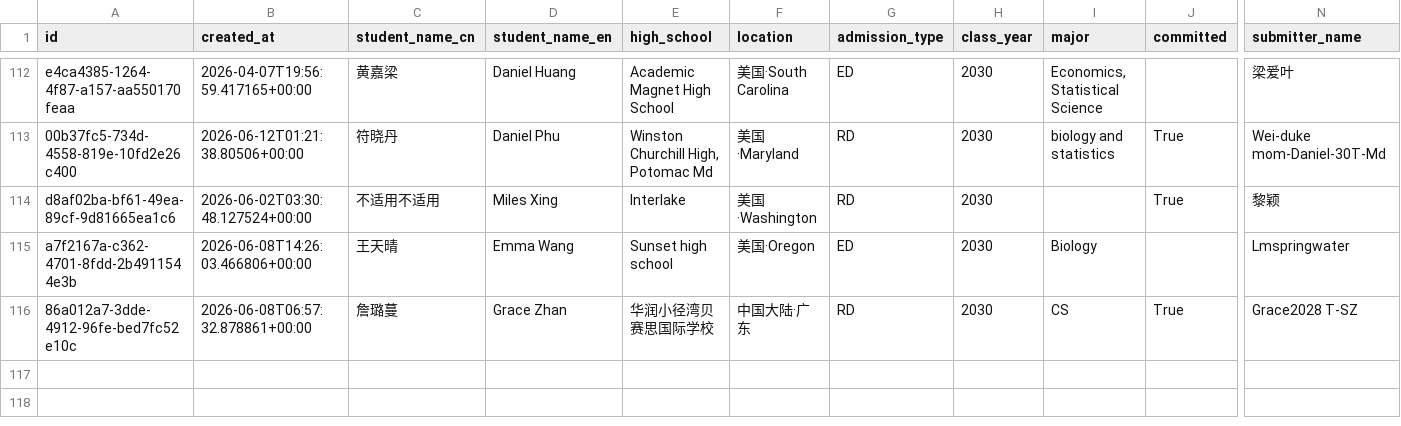
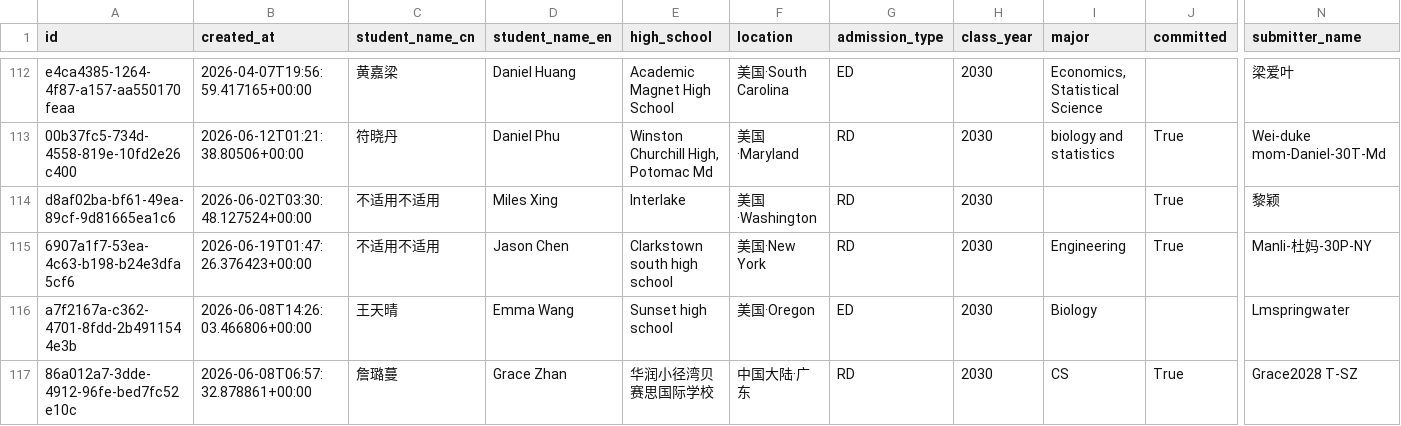
Before and after one commit to parentsduke/parentsduke, a CSV file: backup/latest/admissions_submissions.csv, drawn as a sheet; only a part is shown, gaps mark what is left out; rows hold the shown columns only; the diff names each change by its address in the sheet, - before the commit and + after, or states it on an @@ line.

```diff
--- a/backup/latest/admissions_submissions.csv
+++ b/backup/latest/admissions_submissions.csv
+row 115: 6907a1f7-53ea-4c63-b198-b24e3dfa5cf6 | 2026-06-19T01:47:26.376423+00:00 | 不适用不适用 | Jason Chen | Clarkstown south high school | 美国·New York | RD | 2030 | Engineering | True | Manli-杜妈-30P-NY
```
Also changed, not shown: 1 other file.
